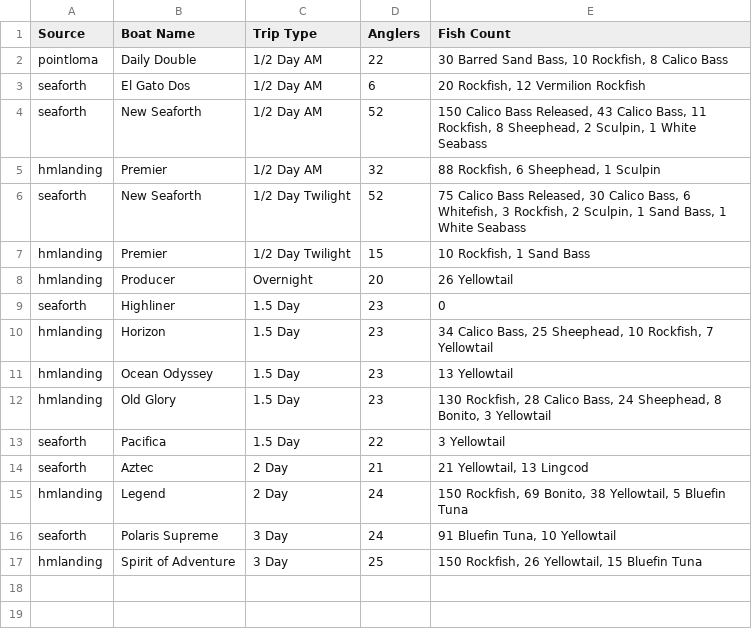
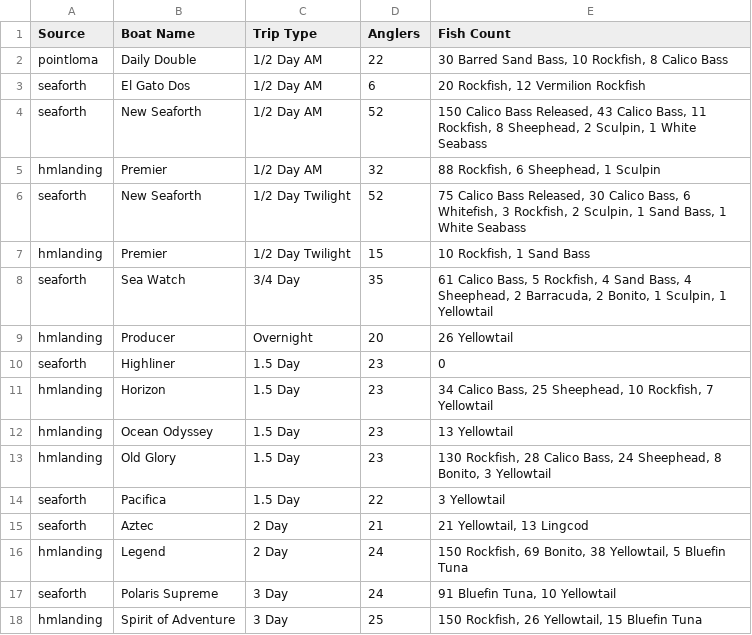
Before and after one commit to hdehaini/Fishing_Reports, a CSV file: database/sorted_fishing_reports.csv, drawn as a sheet; the diff names each change by its address in the sheet, - before the commit and + after, or states it on an @@ line.

```diff
--- a/database/sorted_fishing_reports.csv
+++ b/database/sorted_fishing_reports.csv
+row 8: seaforth | Sea Watch | 3/4 Day | 35 | 61 Calico Bass, 5 Rockfish, 4 Sand Bass, 4 Sheephead, 2 Barracuda, 2 Bonito, 1 Sculpin, 1 Yellowtail
```
Also changed, not shown: database/reports_history.csv, 1 other file.
